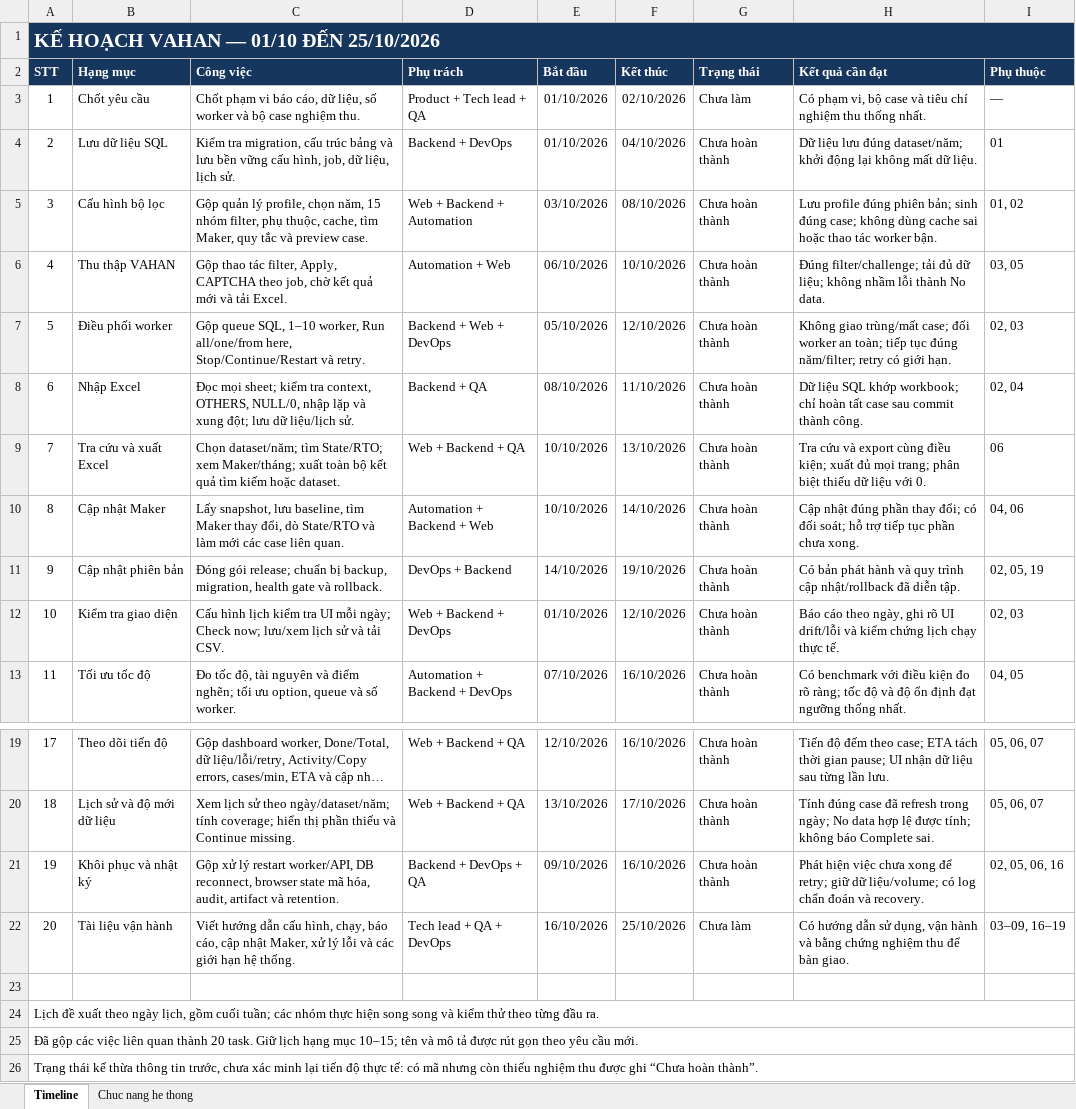
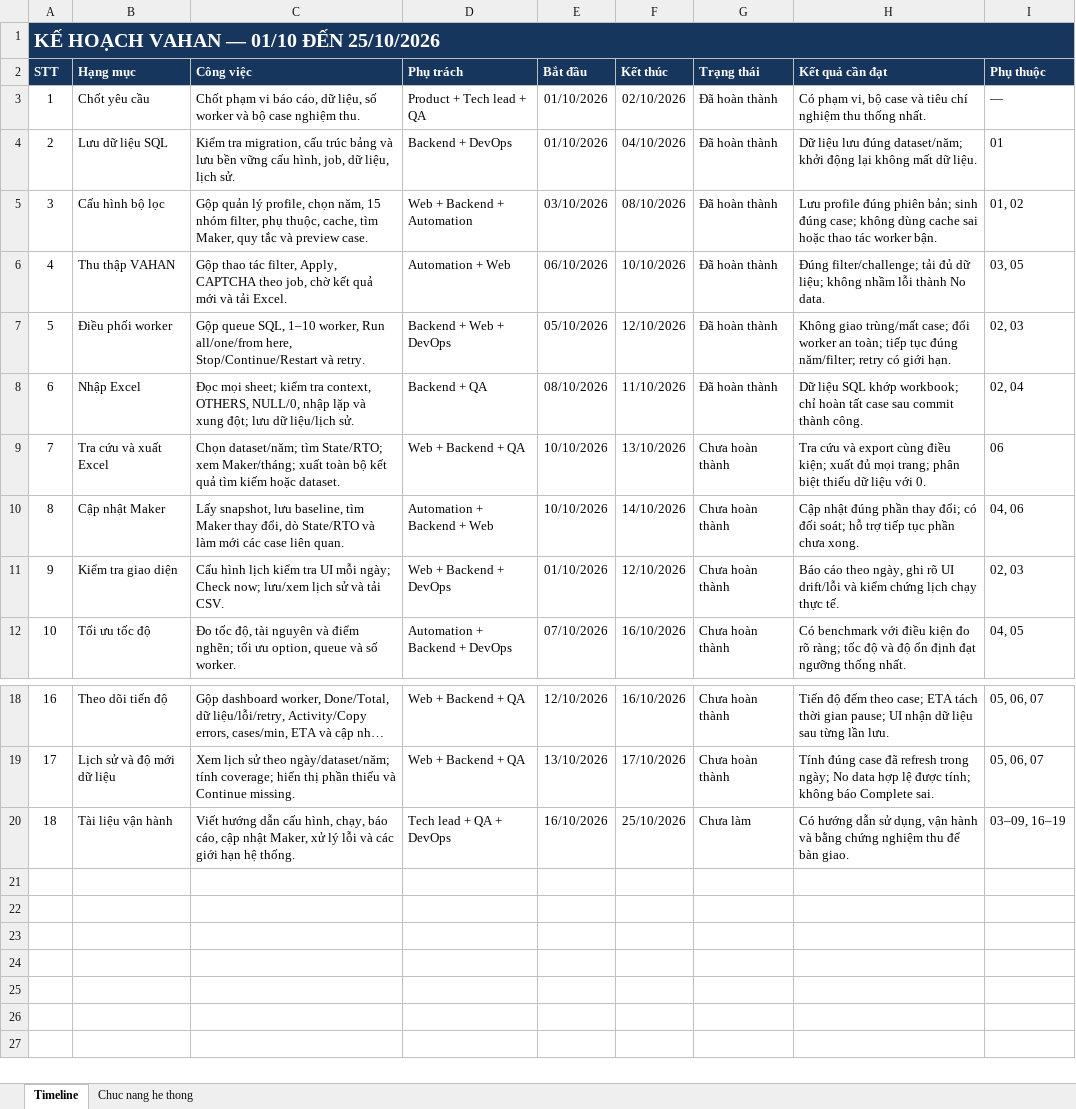
Before and after one commit to Muteen-Felix/vahan-automation, an Excel workbook: outputs/vahan_timeline_gon_20_tasks.xlsx, sheet Timeline, drawn as a sheet; only a part is shown, gaps mark what is left out; long unchanged cells end in …; values as stored, in another font and other column widths than the file's, no borders; table styles not drawn; removed rows and columns are numbered as before the commit, all else as after; the diff names each change by its address in the sheet, - before the commit and + after, or states it on an @@ line.

Commit message:
baocaopdf1

```diff
--- a/outputs/vahan_timeline_gon_20_tasks.xlsx (sheet Timeline)
+++ b/outputs/vahan_timeline_gon_20_tasks.xlsx (sheet Timeline)
-G3 (Trạng thái): Chưa làm
+G3 (Trạng thái): Đã hoàn thành
-G4:G8 (Trạng thái): Chưa hoàn thành
+G4:G8 (Trạng thái): Đã hoàn thành
-row 11: 9 | Cập nhật phiên bản | Đóng gói release; chuẩn bị backup, migration, health gate và rollback. | DevOps + Backend | 14/10/2026 | 19/10/2026 | Chưa hoàn thành | Có bản phát hành và quy trình cập nhật/rollback đã diễn tập. | 02, 05, 19
@@ column A (STT) renumbered between rows 11 and 20 @@
-row 21: 19 | Khôi phục và nhật ký | Gộp xử lý restart worker/API, DB reconnect, browser state mã hóa, audit, artifact và retention. | Backend + DevOps + QA | 09/10/2026 | 16/10/2026 | Chưa hoàn thành | Phát hiện việc chưa xong để retry; giữ dữ liệu/volume; có log chẩn đoán và recovery. | 02, 05, 06, 16
-row 23: (empty)
-row 24: Lịch đề xuất theo ngày lịch, gồm cuối tuần; các nhóm thực hiện song song và kiểm thử theo từng đầu ra.
-row 25: Đã gộp các việc liên quan thành 20 task. Giữ lịch hạng mục 10–15; tên và mô tả được rút gọn theo yêu cầu mới.
-row 26: Trạng thái kế thừa thông tin trước, chưa xác minh lại tiến độ thực tế: có mã nhưng còn thiếu nghiệm thu được ghi “Chưa hoàn thành”.
```
